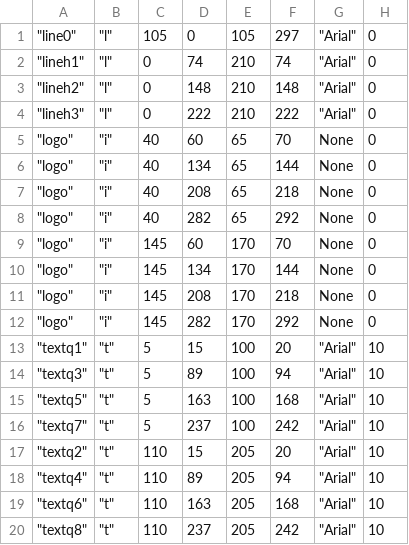
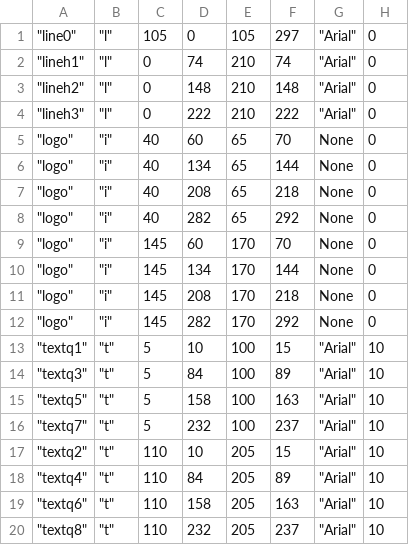
Before and after one commit to hamzaclini/cartes-pdf, a CSV file: ANKIClinicogDOS.csv, drawn as a sheet; only a part is shown; the diff names each change by its address in the sheet, - before the commit and + after, or states it on an @@ line.

Commit message:
Top margin to 10mm

```diff
--- a/ANKIClinicogDOS.csv
+++ b/ANKIClinicogDOS.csv
-D13: 15
+D13: 10
-F13: 20
+F13: 15
-D14: 89
+D14: 84
-F14: 94
+F14: 89
-D15: 163
+D15: 158
-F15: 168
+F15: 163
-D16: 237
+D16: 232
-F16: 242
+F16: 237
-D17: 15
+D17: 10
-F17: 20
+F17: 15
-D18: 89
+D18: 84
-F18: 94
+F18: 89
-D19: 163
+D19: 158
-F19: 168
+F19: 163
-D20: 237
+D20: 232
-F20: 242
+F20: 237
```
